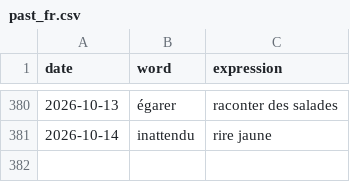
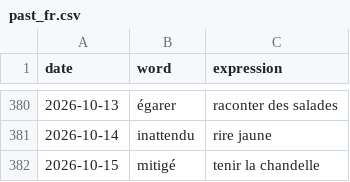
Before and after one commit to StaubOliver/wow, a CSV file: past_fr.csv, drawn as a sheet; only a part is shown, gaps mark what is left out.

```diff
--- a/past_fr.csv
+++ b/past_fr.csv
@@ -381 +381,2 @@ date;word;expression
 2026-10-14;inattendu;rire jaune
+2026-10-15;mitigé;tenir la chandelle
```
Also changed, not shown: past.csv, 2 other files.
